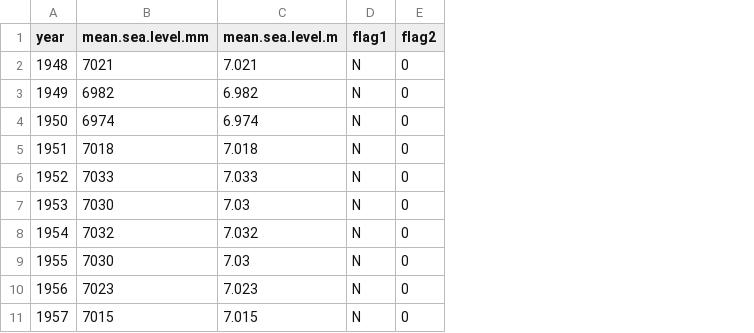
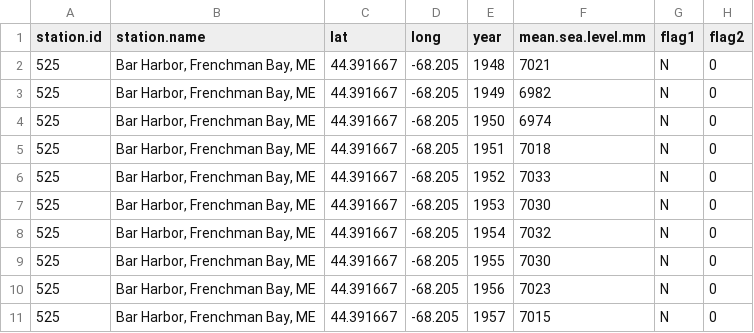
Before and after one commit to Kylelima21/acadia_climate_dashboard, a CSV file: data/processed_data/frenchman_annual_clean.csv, drawn as a sheet; only a part is shown; removed rows and columns are numbered as before the commit, all else as after; the diff names each change by its address in the sheet, - before the commit and + after, or states it on an @@ line.

Commit message:
converted sea level data cleaning script into a function; added sea level data description to shiny app overview page and some additional edits

```diff
--- a/data/processed_data/frenchman_annual_clean.csv
+++ b/data/processed_data/frenchman_annual_clean.csv
+column A (station.id), rows 2-11: all 525
+column B (station.name), rows 2-11: all Bar Harbor, Frenchman Bay, ME
+column C (lat), rows 2-11: all 44.391667
+column D (long), rows 2-11: all -68.205
-column C (mean.sea.level.m), rows 2-11: 7.021 | 6.982 | 6.974 | 7.018 | 7.033 | 7.03 | 7.032 | 7.03 | 7.023 | 7.015
```
Also changed, not shown: 12 other files.
